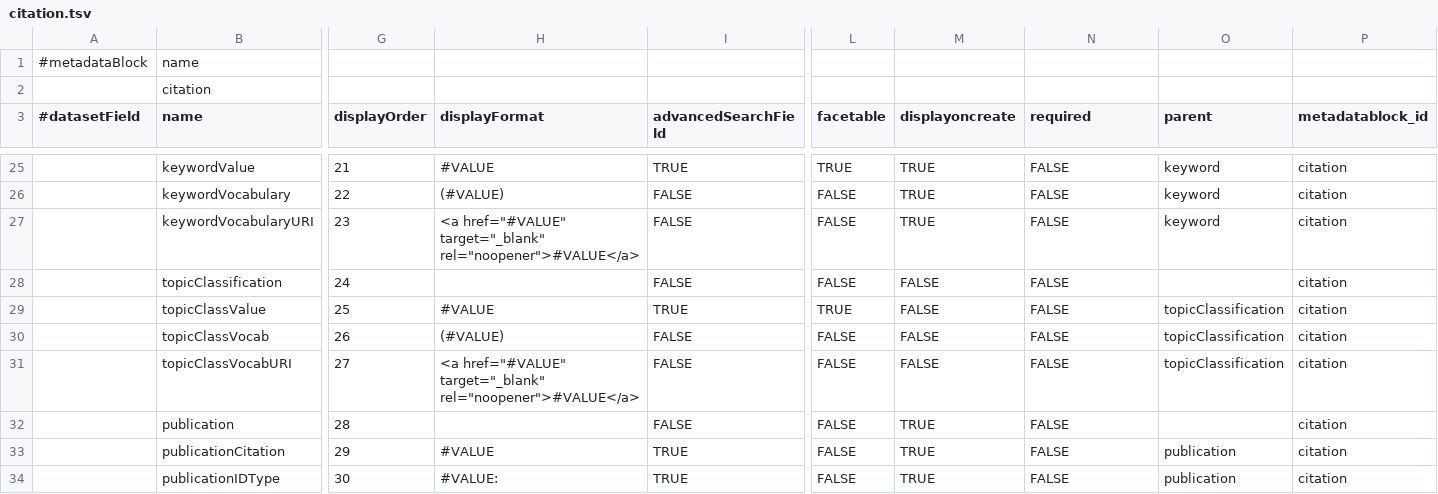
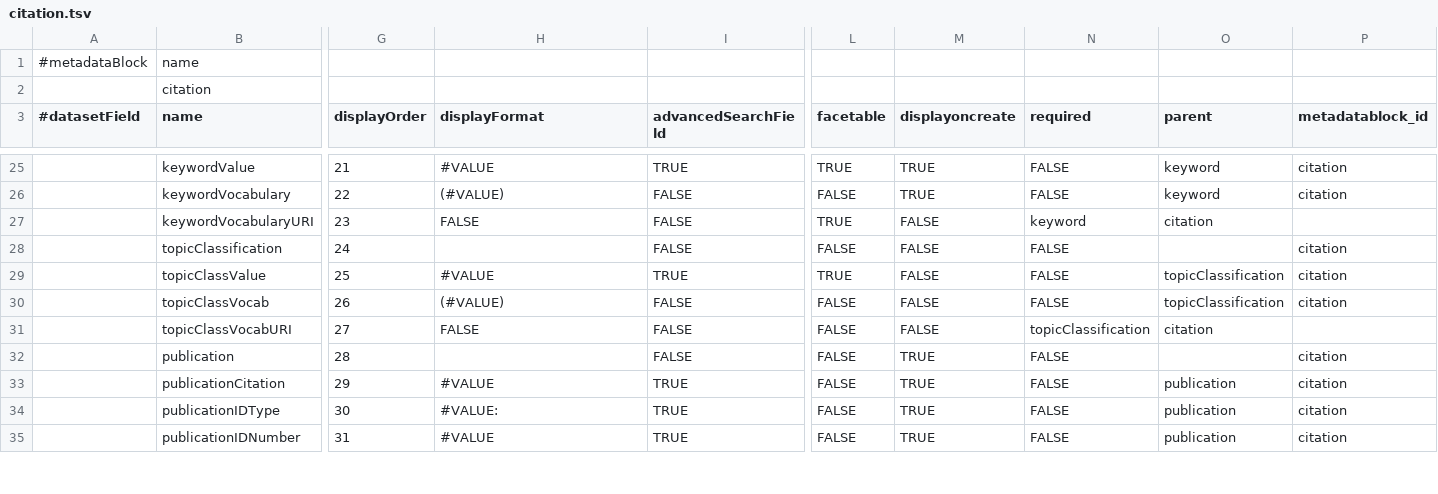
Before and after one commit to izus-fokus/darus-metadata-blocks, a TSV file: citation.tsv, drawn as a sheet; only a part is shown, gaps mark what is left out; the shorter side is filled out with more unchanged rows; the diff covers the shown part only; the diff names each change by its address in the sheet, - before the commit and + after, or states it on an @@ line.

Commit message:
Update citation.tsv

```diff
--- a/citation.tsv
+++ b/citation.tsv
-H27 (displayFormat): <a href="#VALUE" target="_blank" rel="noopener">#VALUE</a>
+H27 (displayFormat): FALSE
-L27 (facetable): FALSE
+L27 (facetable): TRUE
-M27 (displayoncreate): TRUE
+M27 (displayoncreate): FALSE
-N27 (required): FALSE
+N27 (required): keyword
-O27 (parent): keyword
+O27 (parent): citation
-P27 (metadatablock_id): citation
+P27 (metadatablock_id): (empty)
-H31 (displayFormat): <a href="#VALUE" target="_blank" rel="noopener">#VALUE</a>
+H31 (displayFormat): FALSE
-N31 (required): FALSE
+N31 (required): topicClassification
-O31 (parent): topicClassification
+O31 (parent): citation
-P31 (metadatablock_id): citation
+P31 (metadatablock_id): (empty)
```
Also changed, not shown: 9 edited cells elsewhere in this file.
